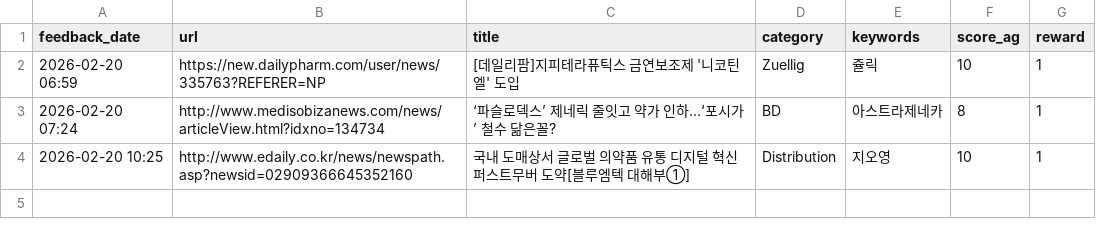
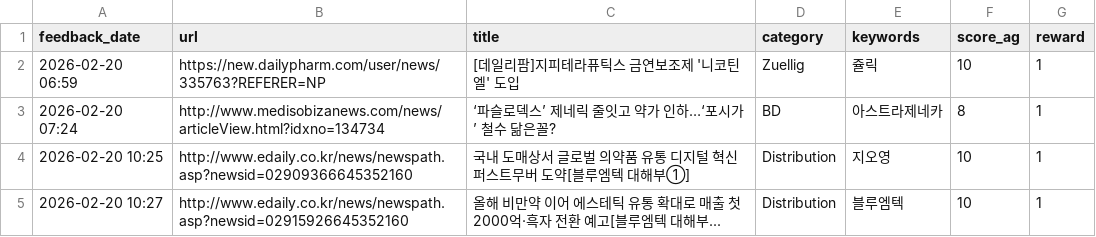
Before and after one commit to Lilyleeyaa/zp-market-monitoring-v3-share, a CSV file: data/labels/feedback_log.csv, drawn as a sheet; the diff names each change by its address in the sheet, - before the commit and + after, or states it on an @@ line.

Commit message:
Feedback: "올해 비만약 이어 에스테틱 유통 확대로 매출 첫 2000억·흑자 전환 ... (2026-02-20 10:27)

```diff
--- a/data/labels/feedback_log.csv
+++ b/data/labels/feedback_log.csv
+row 5: 2026-02-20 10:27 | http://www.edaily.co.kr/news/newspath.asp?newsid=02915926645352160 | 올해 비만약 이어 에스테틱 유통 확대로 매출 첫 2000억·흑자 전환 예고[블루엠텍 대해부... | Distribution | 블루엠텍 | 10 | 1
```
